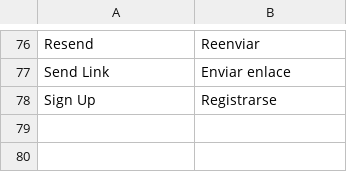
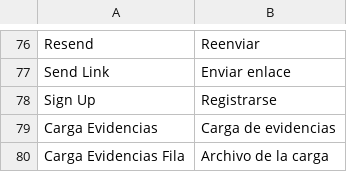
Before and after one commit to SciBack/sgc, a CSV file: sgc/translations/es.csv, drawn as a sheet; only a part is shown, gaps mark what is left out; the diff names each change by its address in the sheet, - before the commit and + after, or states it on an @@ line.

```diff
--- a/sgc/translations/es.csv
+++ b/sgc/translations/es.csv
+row 79: Carga Evidencias | Carga de evidencias
+row 80: Carga Evidencias Fila | Archivo de la carga
```
Also changed, not shown: 10 other files.
